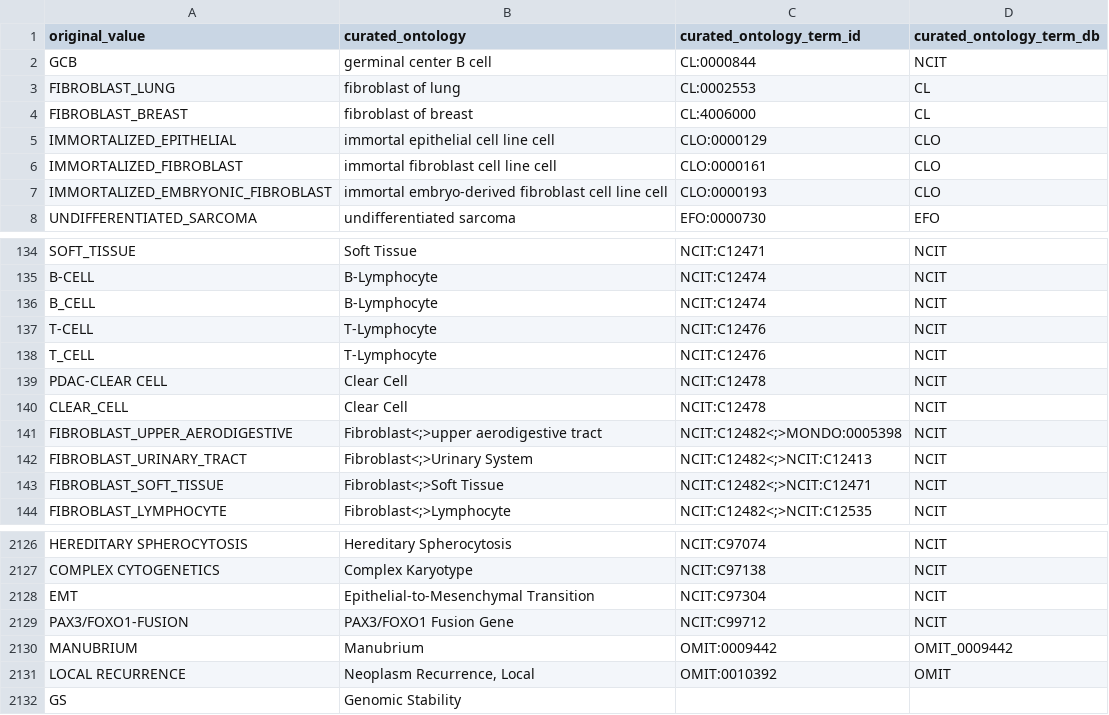
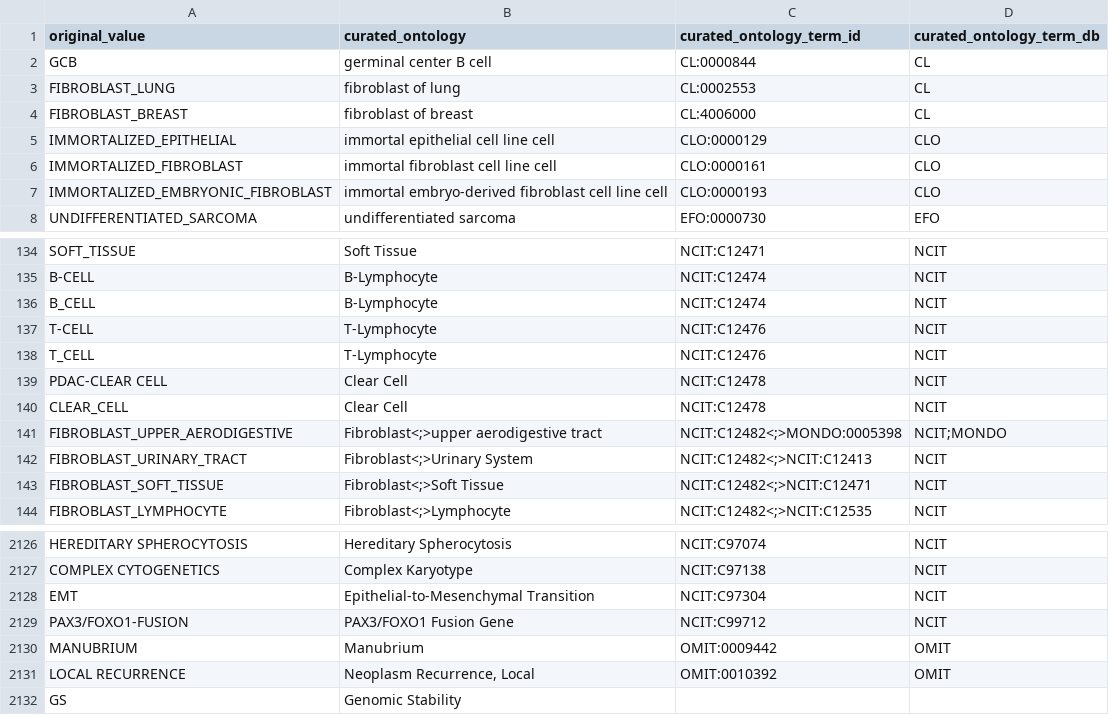
Before and after one commit to waldronlab/OmicsMLRepoData, a CSV file: cBioPortalData/maps/cBioPortal_diseases_map.csv, drawn as a sheet; only a part is shown, gaps mark what is left out.

```diff
--- a/cBioPortalData/maps/cBioPortal_diseases_map.csv
+++ b/cBioPortalData/maps/cBioPortal_diseases_map.csv
@@ -1,3 +1,3 @@
 original_value,curated_ontology,curated_ontology_term_id,curated_ontology_term_db
-GCB,germinal center B cell,CL:0000844,NCIT
+GCB,germinal center B cell,CL:0000844,CL
 FIBROBLAST_LUNG,fibroblast of lung,CL:0002553,CL
@@ -140,3 +140,3 @@ PDAC-CLEAR CELL,Clear Cell,NCIT:C12478,NCIT
 CLEAR_CELL,Clear Cell,NCIT:C12478,NCIT
-FIBROBLAST_UPPER_AERODIGESTIVE,Fibroblast<;>upper aerodigestive tract,NCIT:C12482<;>MONDO:0005398,NCIT
+FIBROBLAST_UPPER_AERODIGESTIVE,Fibroblast<;>upper aerodigestive tract,NCIT:C12482<;>MONDO:0005398,NCIT;MONDO
 FIBROBLAST_URINARY_TRACT,Fibroblast<;>Urinary System,NCIT:C12482<;>NCIT:C12413,NCIT
@@ -2129,3 +2129,3 @@ EMT,Epithelial-to-Mesenchymal Transition,NCIT:C97304,NCIT
 PAX3/FOXO1-FUSION,PAX3/FOXO1 Fusion Gene,NCIT:C99712,NCIT
-MANUBRIUM,Manubrium,OMIT:0009442,OMIT_0009442
+MANUBRIUM,Manubrium,OMIT:0009442,OMIT
 LOCAL RECURRENCE,"Neoplasm Recurrence, Local",OMIT:0010392,OMIT
```
Also changed, not shown: cBioPortalData/maps/cBioPortal_bodysite_map.csv, cBioPortalData/maps/cBioPortal_population_ancestry_map.csv.
